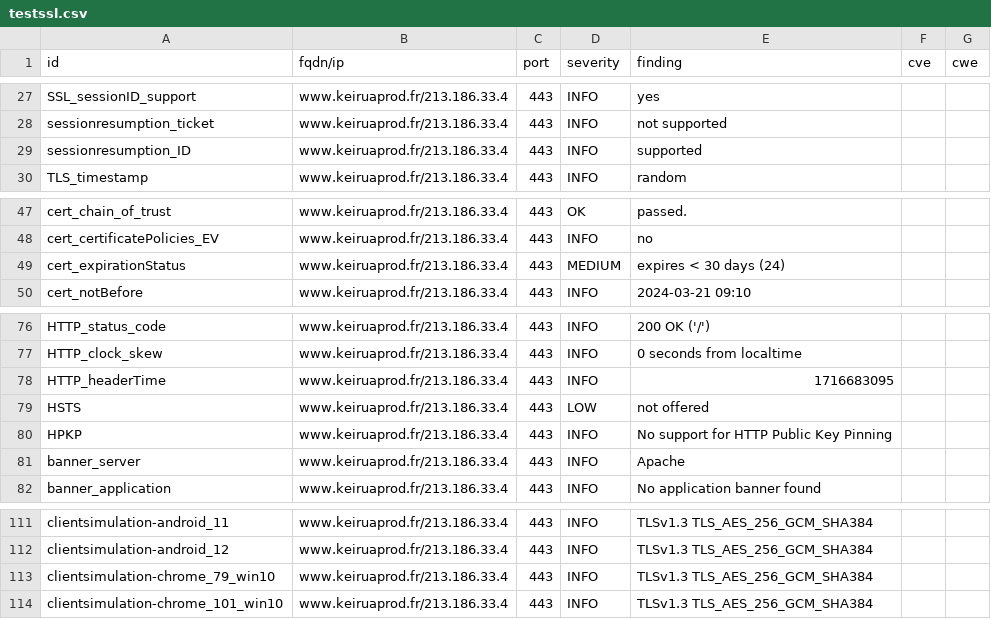
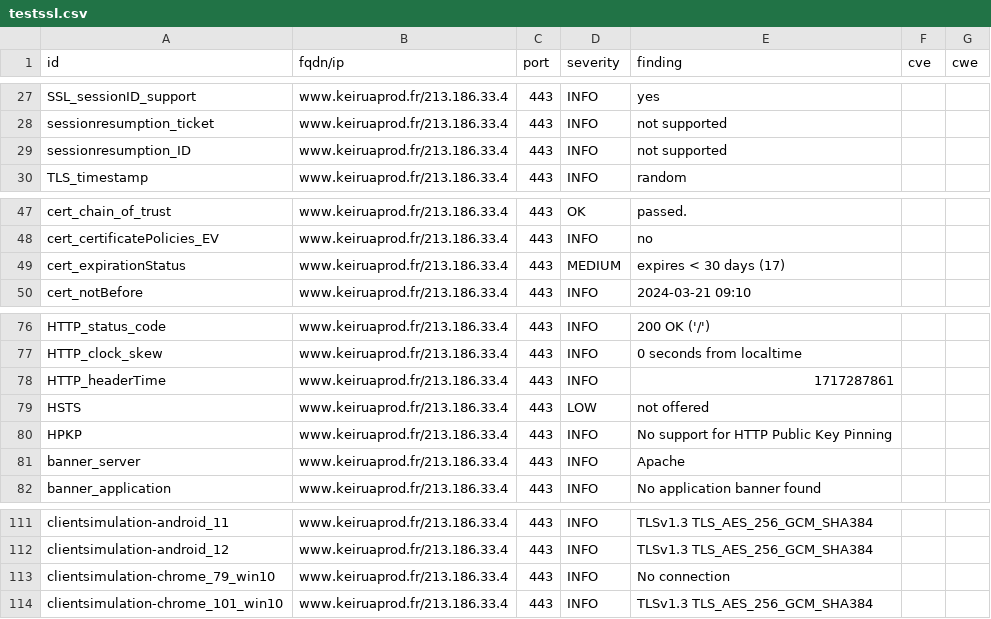
Before and after one commit to Keirua/dashlord-keiruaprod, a CSV file: results/aHR0cHM6Ly93d3cua2VpcnVhcHJvZC5mcg==/testssl.csv, drawn as a sheet; only a part is shown, gaps mark what is left out.

```diff
--- a/results/aHR0cHM6Ly93d3cua2VpcnVhcHJvZC5mcg==/testssl.csv
+++ b/results/aHR0cHM6Ly93d3cua2VpcnVhcHJvZC5mcg==/testssl.csv
@@ -28,3 +28,3 @@
 "sessionresumption_ticket","www.keiruaprod.fr/213.186.33.4","443","INFO","not supported","",""
-"sessionresumption_ID","www.keiruaprod.fr/213.186.33.4","443","INFO","supported","",""
+"sessionresumption_ID","www.keiruaprod.fr/213.186.33.4","443","INFO","not supported","",""
 "TLS_timestamp","www.keiruaprod.fr/213.186.33.4","443","INFO","random","",""
@@ -48,3 +48,3 @@
 "cert_certificatePolicies_EV","www.keiruaprod.fr/213.186.33.4","443","INFO","no","",""
-"cert_expirationStatus","www.keiruaprod.fr/213.186.33.4","443","MEDIUM","expires < 30 days (24)","",""
+"cert_expirationStatus","www.keiruaprod.fr/213.186.33.4","443","MEDIUM","expires < 30 days (17)","",""
 "cert_notBefore","www.keiruaprod.fr/213.186.33.4","443","INFO","2024-03-21 09:10","",""
@@ -77,3 +77,3 @@
 "HTTP_clock_skew","www.keiruaprod.fr/213.186.33.4","443","INFO","0 seconds from localtime","",""
-"HTTP_headerTime","www.keiruaprod.fr/213.186.33.4","443","INFO","1716683095","",""
+"HTTP_headerTime","www.keiruaprod.fr/213.186.33.4","443","INFO","1717287861","",""
 "HSTS","www.keiruaprod.fr/213.186.33.4","443","LOW","not offered","",""
@@ -112,3 +112,3 @@
 "clientsimulation-android_12","www.keiruaprod.fr/213.186.33.4","443","INFO","TLSv1.3 TLS_AES_256_GCM_SHA384","",""
-"clientsimulation-chrome_79_win10","www.keiruaprod.fr/213.186.33.4","443","INFO","TLSv1.3 TLS_AES_256_GCM_SHA384","",""
+"clientsimulation-chrome_79_win10","www.keiruaprod.fr/213.186.33.4","443","INFO","No connection","",""
 "clientsimulation-chrome_101_win10","www.keiruaprod.fr/213.186.33.4","443","INFO","TLSv1.3 TLS_AES_256_GCM_SHA384","",""
```
Also changed, not shown: 13 other files.
